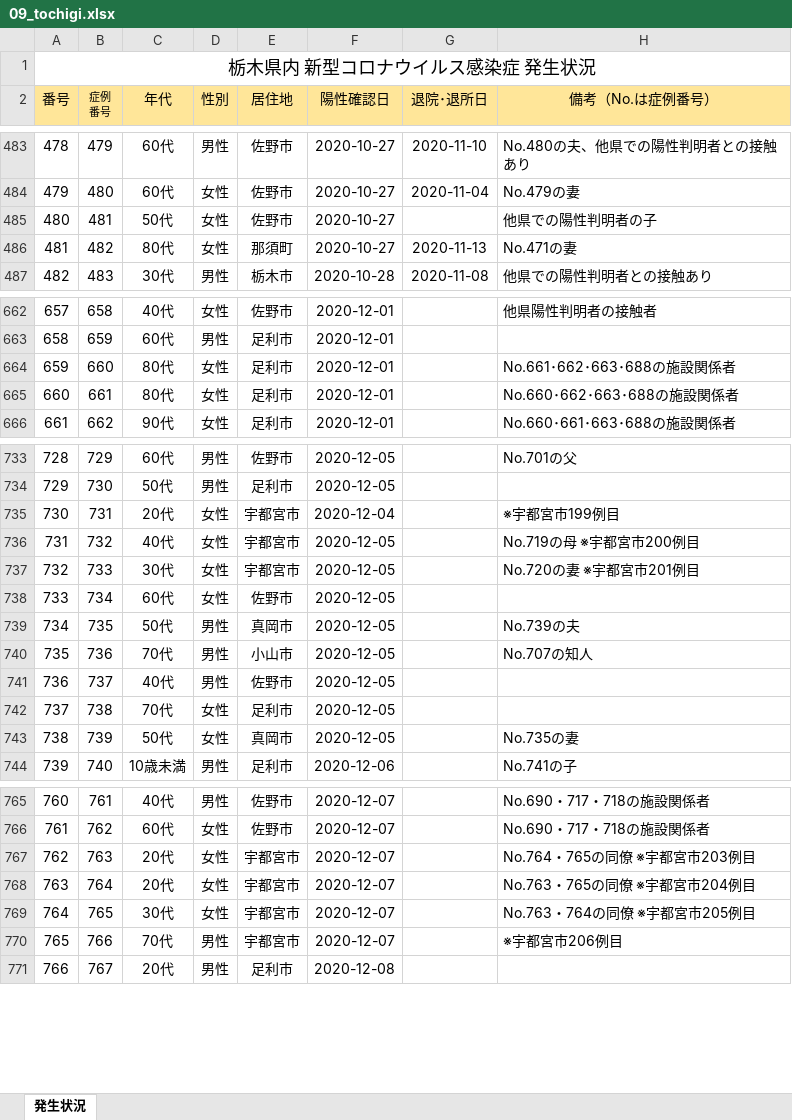
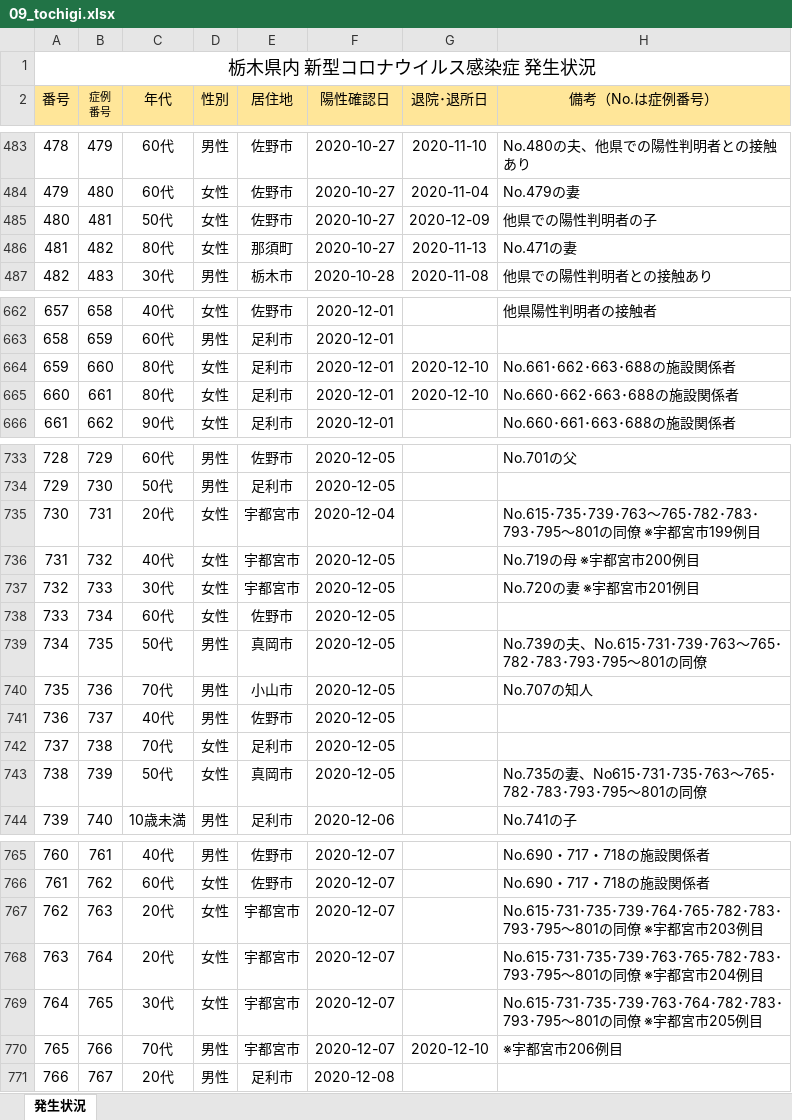
Before and after one commit to CalicoKater/covid-19, an Excel workbook: work/09_tochigi.xlsx, sheet 発生状況, drawn as a sheet; only a part is shown, gaps mark what is left out; values as stored, in another font and other column widths than the file's, no borders; charts and pictures not drawn; the diff covers the shown part only; the diff names each change by its address in the sheet, - before the commit and + after, or states it on an @@ line.

```diff
--- a/work/09_tochigi.xlsx (sheet 発生状況)
+++ b/work/09_tochigi.xlsx (sheet 発生状況)
-G485 (退院･退所日): (empty)
+G485 (退院･退所日): 2020-12-09
-G664:G665 (退院･退所日): (empty)
+G664:G665 (退院･退所日): 2020-12-10
-H735 (備考（No.は症例番号）): ※宇都宮市199例目
+H735 (備考（No.は症例番号）): No.615･735･739･763～765･782･783･793･795～801の同僚 ※宇都宮市199例目
-H739 (備考（No.は症例番号）): No.739の夫
+H739 (備考（No.は症例番号）): No.739の夫、No.615･731･739･763～765･782･783･793･795～801の同僚
-H743 (備考（No.は症例番号）): No.735の妻
+H743 (備考（No.は症例番号）): No.735の妻、No615･731･735･763～765･782･783･793･795～801の同僚
-H767 (備考（No.は症例番号）): No.764・765の同僚 ※宇都宮市203例目
+H767 (備考（No.は症例番号）): No.615･731･735･739･764･765･782･783･793･795～801の同僚 ※宇都宮市203例目
-H768 (備考（No.は症例番号）): No.763・765の同僚 ※宇都宮市204例目
+H768 (備考（No.は症例番号）): No.615･731･735･739･763･765･782･783･793･795～801の同僚 ※宇都宮市204例目
-H769 (備考（No.は症例番号）): No.763・764の同僚 ※宇都宮市205例目
+H769 (備考（No.は症例番号）): No.615･731･735･739･763･764･782･783･793･795～801の同僚 ※宇都宮市205例目
-G770 (退院･退所日): (empty)
+G770 (退院･退所日): 2020-12-10
```
Also changed, not shown: 22 added rows, 37 edited cells and cell formats elsewhere in this sheet, 8 other files.
